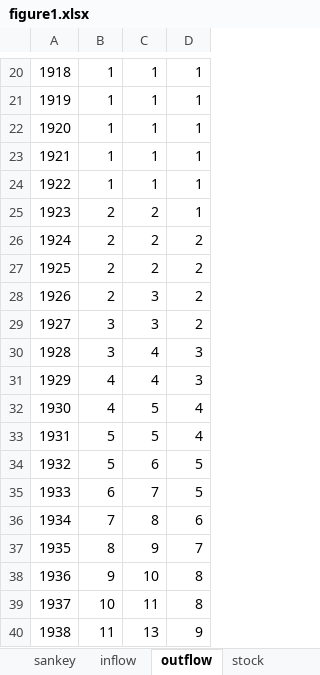
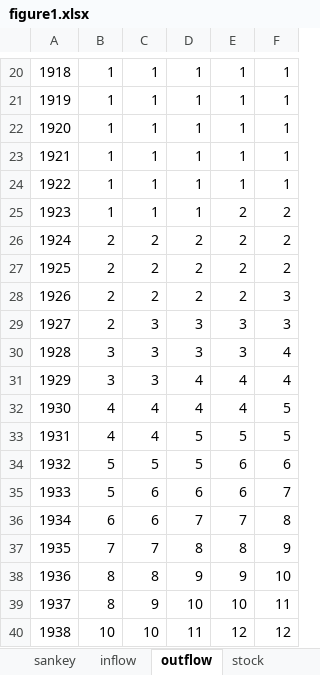
Before and after one commit to takumawatari/concrete-flows-global, an Excel workbook: figure1.xlsx, sheet outflow, drawn as a sheet; only a part is shown, gaps mark what is left out; values as stored, in another font and other column widths than the file's, no borders; the diff covers the shown part only; the diff names each change by its address in the sheet, - before the commit and + after, or states it on an @@ line.

```diff
--- a/figure1.xlsx (sheet outflow)
+++ b/figure1.xlsx (sheet outflow)
+column E, rows 20-40: 1 | 1 | 1 | 1 | 1 | 2 | 2 | 2 | 2 | 3 | 3 | 4 | 4 | 5 | 6 | 6 | 7 | 8 | 9 | 10 | 12
+column F, rows 20-40: 1 | 1 | 1 | 1 | 1 | 2 | 2 | 2 | 3 | 3 | 4 | 4 | 5 | 5 | 6 | 7 | 8 | 9 | 10 | 11 | 12
-B25: 2
+B25: 1
-C25: 2
+C25: 1
-C28: 3
+C28: 2
-B29: 3
+B29: 2
-D29: 2
+D29: 3
-C30:C31: 4
+C30:C31: 3
-B31: 4
+B31: 3
-D31: 3
+D31: 4
-C32:C33: 5
+C32:C33: 4
-B33: 5
+B33: 4
-D33: 4
+D33: 5
-C34: 6
+C34: 5
-B35: 6
+B35: 5
-C35: 7
+C35: 6
-D35: 5
+D35: 6
-B36: 7
+B36: 6
-C36: 8
+C36: 6
-D36: 6
+D36: 7
-B37: 8
+B37: 7
-C37: 9
+C37: 7
-D37: 7
+D37: 8
-B38: 9
+B38: 8
-C38: 10
+C38: 8
-D38: 8
+D38: 9
-B39: 10
+B39: 8
-C39: 11
+C39: 9
-D39: 8
+D39: 10
-B40: 11
+B40: 10
-C40: 13
+C40: 10
-D40: 9
+D40: 11
```
Also changed, not shown: 1 added row, 1 removed row and 249 edited cells elsewhere in this sheet, sheet stock, sheet inflow.
